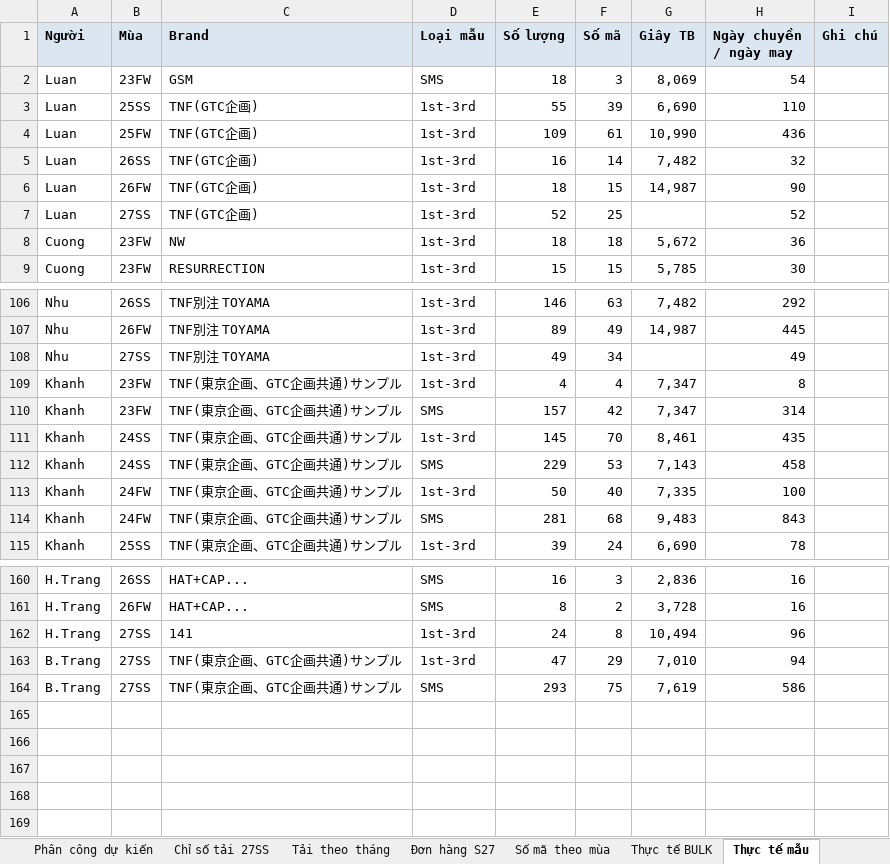
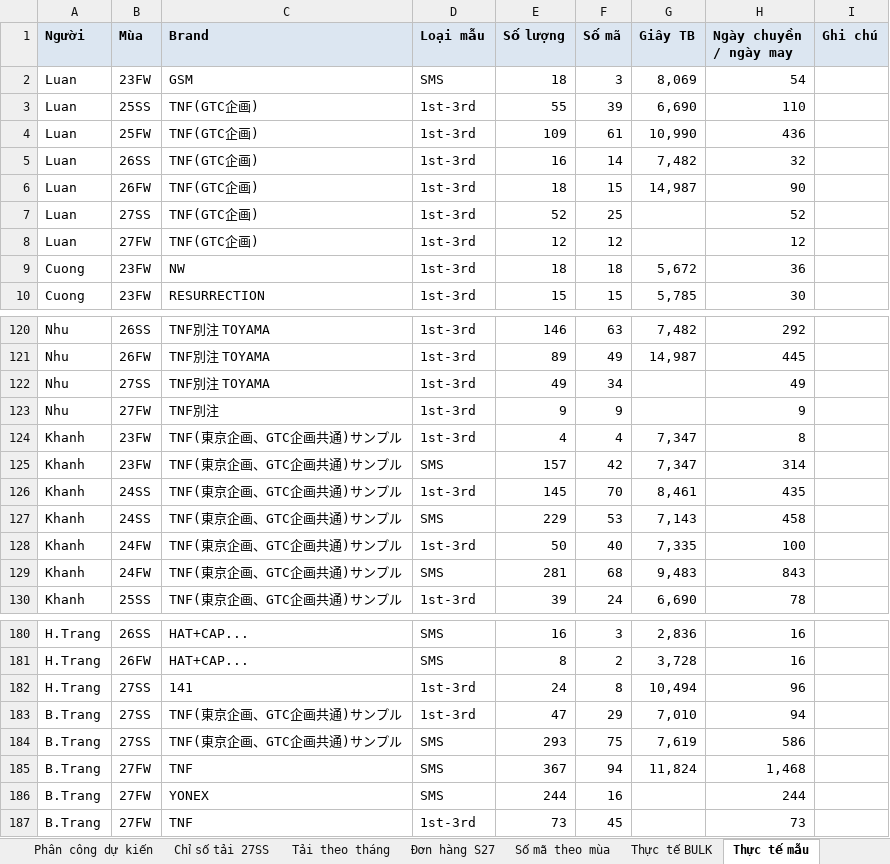
Before and after one commit to danieltran1011-sudo/PM-Production-Management, an Excel workbook: docs/tai-ve/Phan-tich-khoi-luong-MD-APIC.xlsx, sheet Thực tế mẫu, drawn as a sheet; only a part is shown, gaps mark what is left out; values as stored, in another font and other column widths than the file's, no borders; charts and pictures not drawn; the diff covers the shown part only; the diff names each change by its address in the sheet, - before the commit and + after, or states it on an @@ line.

```diff
--- a/docs/tai-ve/Phan-tich-khoi-luong-MD-APIC.xlsx (sheet Thực tế mẫu)
+++ b/docs/tai-ve/Phan-tich-khoi-luong-MD-APIC.xlsx (sheet Thực tế mẫu)
+row 8: Luan | 27FW | TNF(GTC企画) | 1st-3rd | 12 | 12 |  | 12
+row 123: Nhu | 27FW | TNF別注 | 1st-3rd | 9 | 9 |  | 9
+row 185: B.Trang | 27FW | TNF | SMS | 367 | 94 | 11,824 | 1,468
+row 186: B.Trang | 27FW | YONEX | SMS | 244 | 16 |  | 244
+row 187: B.Trang | 27FW | TNF | 1st-3rd | 73 | 45 |  | 73
```
Also changed, not shown: 18 added rows elsewhere in this sheet, sheet Số mã theo mùa, formulas that keep their value, 7 other files.
